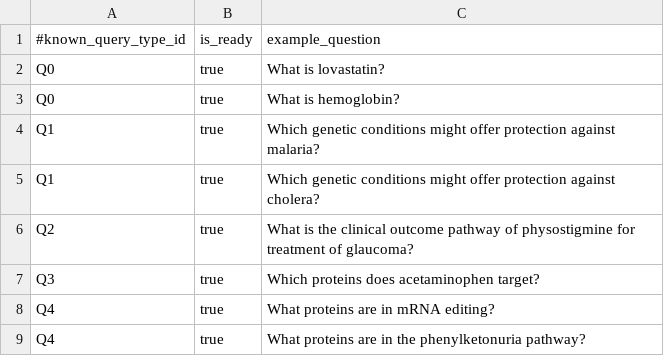
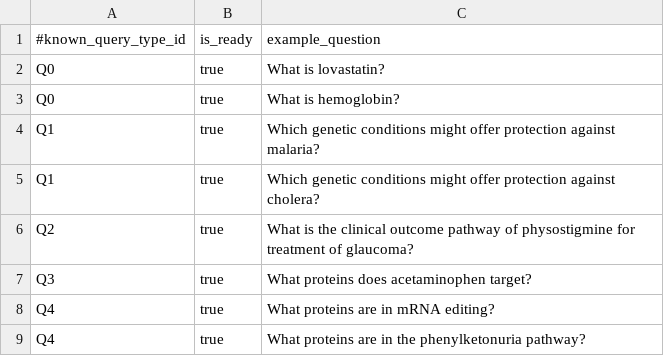
Before and after one commit to RTXteam/RTX, a TSV file: code/reasoningtool/QuestionAnswering/QuestionExamples.tsv, drawn as a sheet; only a part is shown.

Commit message:
Update QuestionExamples.tsv
using which instead of what for Q3 causes a failure. switch back to what

```diff
--- a/code/reasoningtool/QuestionAnswering/QuestionExamples.tsv
+++ b/code/reasoningtool/QuestionAnswering/QuestionExamples.tsv
@@ -6,3 +6,3 @@ Q1	true	Which genetic conditions might offer protection against cholera?
 Q2	true	What is the clinical outcome pathway of physostigmine for treatment of glaucoma?
-Q3	true	Which proteins does acetaminophen target?
+Q3	true	What proteins does acetaminophen target?
 Q4	true	What proteins are in mRNA editing?
```
